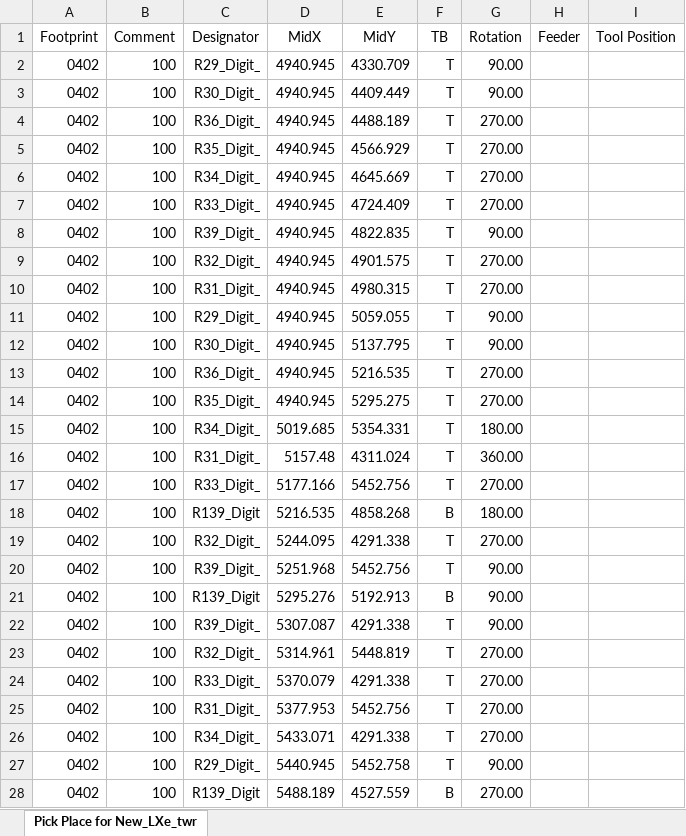
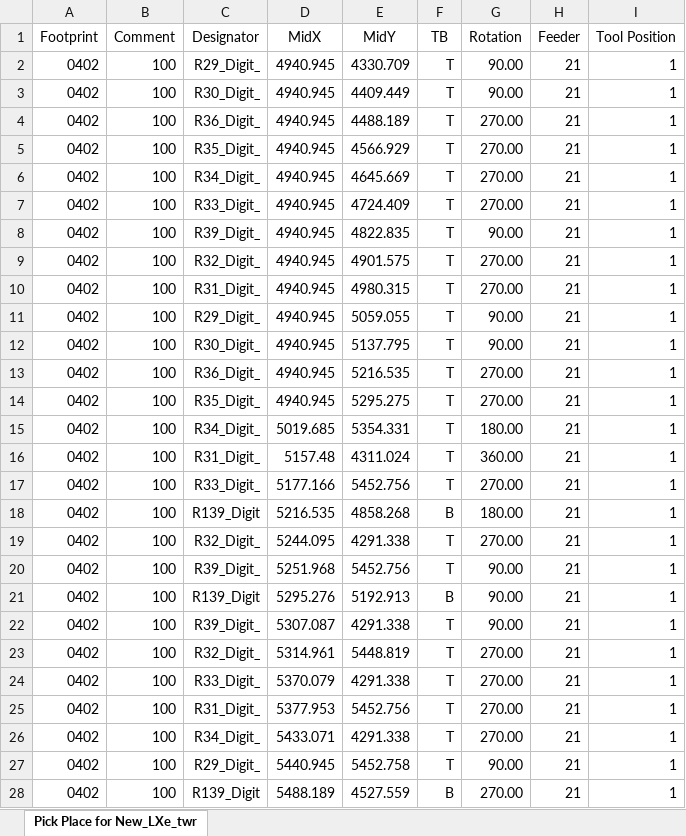
Before and after one commit to EpsLeonid/lxe-twr, an Excel workbook: LXe_digitizer/Pick Place for New_LXe_twr.xlsx, sheet Pick Place for New_LXe_twr, drawn as a sheet; only a part is shown; values as stored, in another font and other column widths than the file's, no borders; the diff covers the shown part only; the diff names each change by its address in the sheet, - before the commit and + after, or states it on an @@ line.

```diff
--- a/LXe_digitizer/Pick Place for New_LXe_twr.xlsx (sheet Pick Place for New_LXe_twr)
+++ b/LXe_digitizer/Pick Place for New_LXe_twr.xlsx (sheet Pick Place for New_LXe_twr)
-H2:H28 (Feeder): (empty)
+H2:H28 (Feeder): 21
-I2:I28 (Tool Position): (empty)
+I2:I28 (Tool Position): 1
```
Also changed, not shown: 1290 edited cells elsewhere in this sheet, 5 other files.
